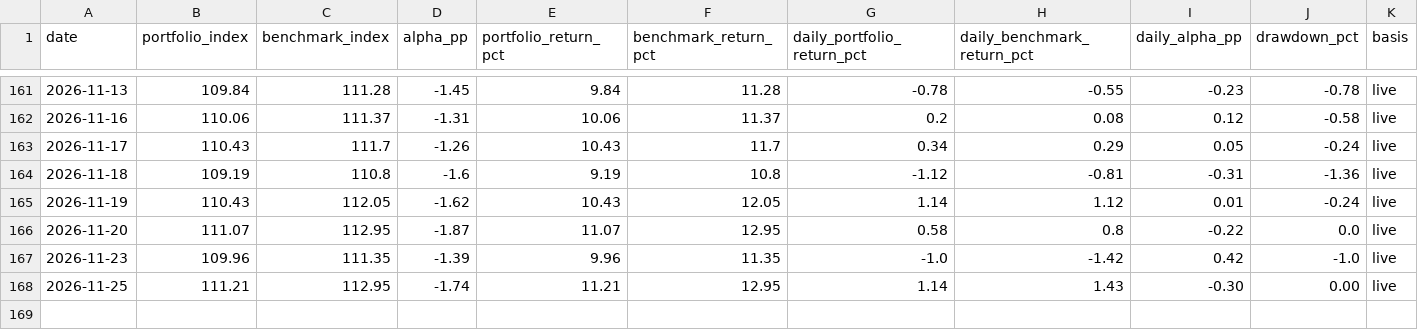
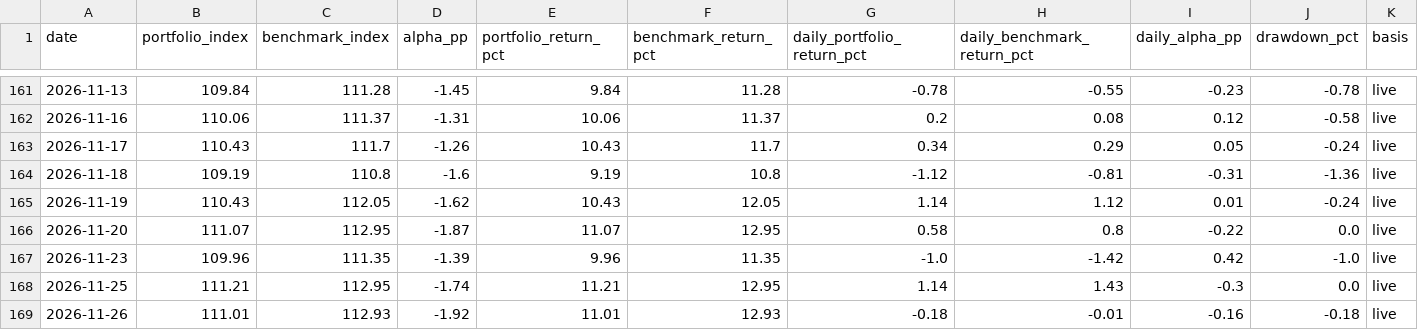
Before and after one commit to madvish/vishnumadat.github.io, a CSV file: data/nav_daily.csv, drawn as a sheet; only a part is shown, gaps mark what is left out.

```diff
--- a/data/nav_daily.csv
+++ b/data/nav_daily.csv
@@ -167,2 +167,3 @@ date,portfolio_index,benchmark_index,alpha_pp,portfolio_return_pct,benchmark_ret
 2026-11-23,109.96,111.35,-1.39,9.96,11.35,-1.0,-1.42,0.42,-1.0,live
-2026-11-25,111.21,112.95,-1.74,11.21,12.95,1.14,1.43,-0.30,0.00,live
+2026-11-25,111.21,112.95,-1.74,11.21,12.95,1.14,1.43,-0.3,0.0,live
+2026-11-26,111.01,112.93,-1.92,11.01,12.93,-0.18,-0.01,-0.16,-0.18,live
```
Also changed, not shown: data/holdings.csv, data/prices_daily.csv, 2 other files.
